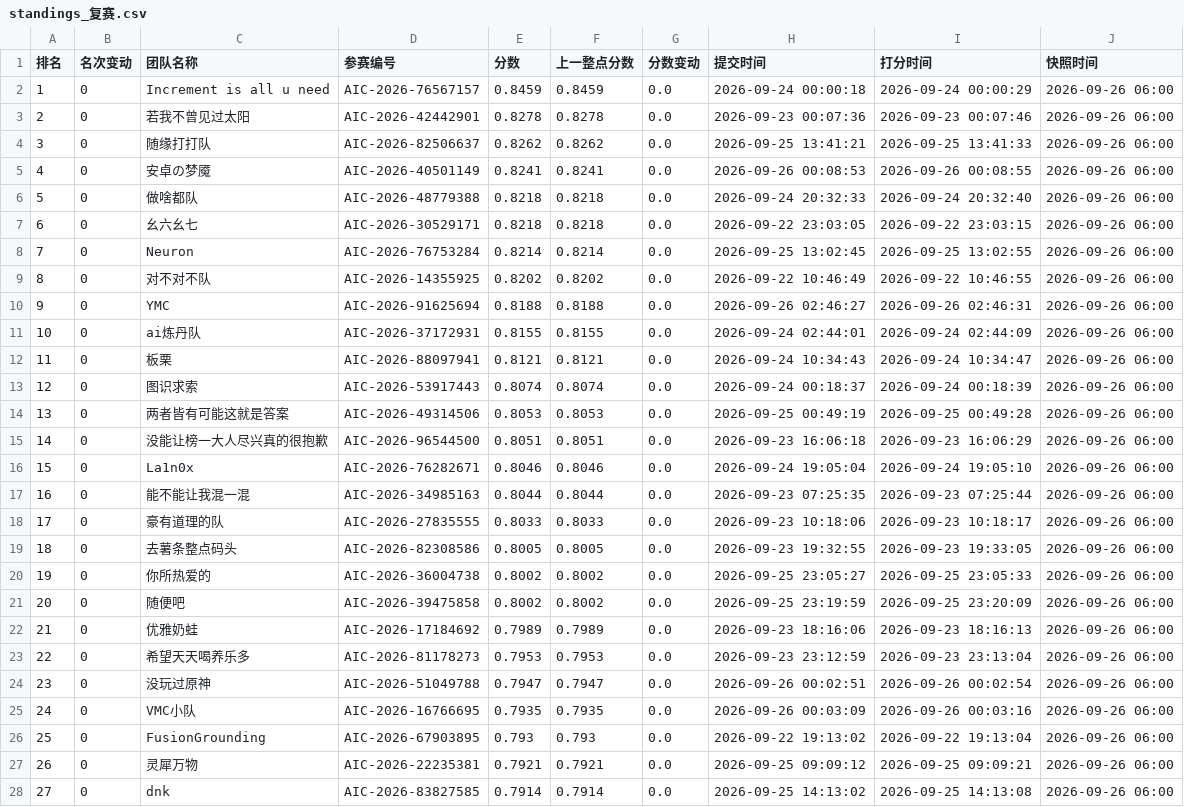
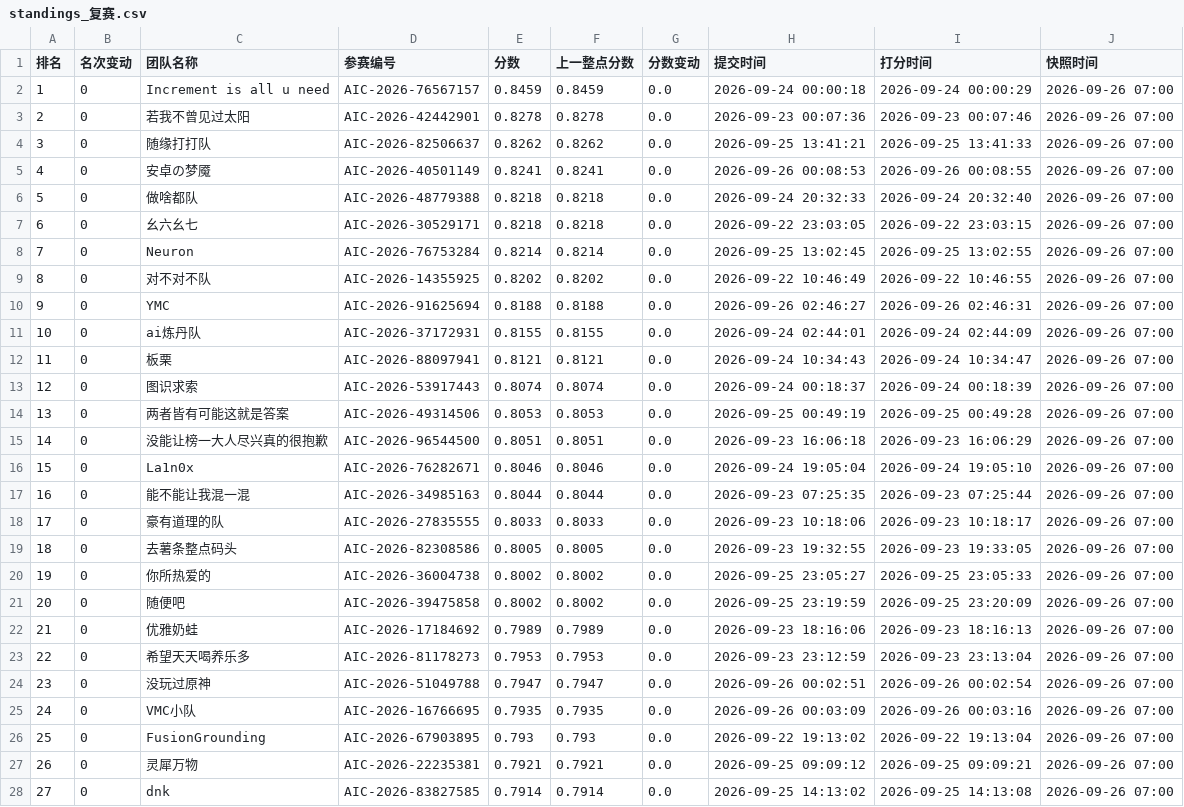
Before and after one commit to KirkG529/aic-rank-report, a CSV file: data/export/standings_复赛.csv, drawn as a sheet; only a part is shown; the diff covers the shown part only.

```diff
--- a/data/export/standings_复赛.csv
+++ b/data/export/standings_复赛.csv
@@ -1,28 +1,28 @@
 排名,名次变动,团队名称,参赛编号,分数,上一整点分数,分数变动,提交时间,打分时间,快照时间
-1,0,Increment is all u need,AIC-2026-76567157,0.8459,0.8459,0.0,2026-09-24 00:00:18,2026-09-24 00:00:29,2026-09-26 06:00
-2,0,若我不曾见过太阳,AIC-2026-42442901,0.8278,0.8278,0.0,2026-09-23 00:07:36,2026-09-23 00:07:46,2026-09-26 06:00
-3,0,随缘打打队,AIC-2026-82506637,0.8262,0.8262,0.0,2026-09-25 13:41:21,2026-09-25 13:41:33,2026-09-26 06:00
-4,0,安卓の梦魇,AIC-2026-40501149,0.8241,0.8241,0.0,2026-09-26 00:08:53,2026-09-26 00:08:55,2026-09-26 06:00
-5,0,做啥都队,AIC-2026-48779388,0.8218,0.8218,0.0,2026-09-24 20:32:33,2026-09-24 20:32:40,2026-09-26 06:00
-6,0,幺六幺七,AIC-2026-30529171,0.8218,0.8218,0.0,2026-09-22 23:03:05,2026-09-22 23:03:15,2026-09-26 06:00
-7,0,Neuron,AIC-2026-76753284,0.8214,0.8214,0.0,2026-09-25 13:02:45,2026-09-25 13:02:55,2026-09-26 06:00
-8,0,对不对不队,AIC-2026-14355925,0.8202,0.8202,0.0,2026-09-22 10:46:49,2026-09-22 10:46:55,2026-09-26 06:00
-9,0,YMC,AIC-2026-91625694,0.8188,0.8188,0.0,2026-09-26 02:46:27,2026-09-26 02:46:31,2026-09-26 06:00
-10,0,ai炼丹队,AIC-2026-37172931,0.8155,0.8155,0.0,2026-09-24 02:44:01,2026-09-24 02:44:09,2026-09-26 06:00
-11,0,板栗,AIC-2026-88097941,0.8121,0.8121,0.0,2026-09-24 10:34:43,2026-09-24 10:34:47,2026-09-26 06:00
-12,0,图识求索,AIC-2026-53917443,0.8074,0.8074,0.0,2026-09-24 00:18:37,2026-09-24 00:18:39,2026-09-26 06:00
-13,0,两者皆有可能这就是答案,AIC-2026-49314506,0.8053,0.8053,0.0,2026-09-25 00:49:19,2026-09-25 00:49:28,2026-09-26 06:00
-14,0,没能让榜一大人尽兴真的很抱歉,AIC-2026-96544500,0.8051,0.8051,0.0,2026-09-23 16:06:18,2026-09-23 16:06:29,2026-09-26 06:00
-15,0,La1n0x,AIC-2026-76282671,0.8046,0.8046,0.0,2026-09-24 19:05:04,2026-09-24 19:05:10,2026-09-26 06:00
-16,0,能不能让我混一混,AIC-2026-34985163,0.8044,0.8044,0.0,2026-09-23 07:25:35,2026-09-23 07:25:44,2026-09-26 06:00
-17,0,豪有道理的队,AIC-2026-27835555,0.8033,0.8033,0.0,2026-09-23 10:18:06,2026-09-23 10:18:17,2026-09-26 06:00
-18,0,去薯条整点码头,AIC-2026-82308586,0.8005,0.8005,0.0,2026-09-23 19:32:55,2026-09-23 19:33:05,2026-09-26 06:00
-19,0,你所热爱的,AIC-2026-36004738,0.8002,0.8002,0.0,2026-09-25 23:05:27,2026-09-25 23:05:33,2026-09-26 06:00
-20,0,随便吧,AIC-2026-39475858,0.8002,0.8002,0.0,2026-09-25 23:19:59,2026-09-25 23:20:09,2026-09-26 06:00
-21,0,优雅奶蛙,AIC-2026-17184692,0.7989,0.7989,0.0,2026-09-23 18:16:06,2026-09-23 18:16:13,2026-09-26 06:00
-22,0,希望天天喝养乐多,AIC-2026-81178273,0.7953,0.7953,0.0,2026-09-23 23:12:59,2026-09-23 23:13:04,2026-09-26 06:00
-23,0,没玩过原神,AIC-2026-51049788,0.7947,0.7947,0.0,2026-09-26 00:02:51,2026-09-26 00:02:54,2026-09-26 06:00
-24,0,VMC小队,AIC-2026-16766695,0.7935,0.7935,0.0,2026-09-26 00:03:09,2026-09-26 00:03:16,2026-09-26 06:00
-25,0,FusionGrounding,AIC-2026-67903895,0.793,0.793,0.0,2026-09-22 19:13:02,2026-09-22 19:13:04,2026-09-26 06:00
-26,0,灵犀万物,AIC-2026-22235381,0.7921,0.7921,0.0,2026-09-25 09:09:12,2026-09-25 09:09:21,2026-09-26 06:00
-27,0,dnk,AIC-2026-83827585,0.7914,0.7914,0.0,2026-09-25 14:13:02,2026-09-25 14:13:08,2026-09-26 06:00
+1,0,Increment is all u need,AIC-2026-76567157,0.8459,0.8459,0.0,2026-09-24 00:00:18,2026-09-24 00:00:29,2026-09-26 07:00
+2,0,若我不曾见过太阳,AIC-2026-42442901,0.8278,0.8278,0.0,2026-09-23 00:07:36,2026-09-23 00:07:46,2026-09-26 07:00
+3,0,随缘打打队,AIC-2026-82506637,0.8262,0.8262,0.0,2026-09-25 13:41:21,2026-09-25 13:41:33,2026-09-26 07:00
+4,0,安卓の梦魇,AIC-2026-40501149,0.8241,0.8241,0.0,2026-09-26 00:08:53,2026-09-26 00:08:55,2026-09-26 07:00
+5,0,做啥都队,AIC-2026-48779388,0.8218,0.8218,0.0,2026-09-24 20:32:33,2026-09-24 20:32:40,2026-09-26 07:00
+6,0,幺六幺七,AIC-2026-30529171,0.8218,0.8218,0.0,2026-09-22 23:03:05,2026-09-22 23:03:15,2026-09-26 07:00
+7,0,Neuron,AIC-2026-76753284,0.8214,0.8214,0.0,2026-09-25 13:02:45,2026-09-25 13:02:55,2026-09-26 07:00
+8,0,对不对不队,AIC-2026-14355925,0.8202,0.8202,0.0,2026-09-22 10:46:49,2026-09-22 10:46:55,2026-09-26 07:00
+9,0,YMC,AIC-2026-91625694,0.8188,0.8188,0.0,2026-09-26 02:46:27,2026-09-26 02:46:31,2026-09-26 07:00
+10,0,ai炼丹队,AIC-2026-37172931,0.8155,0.8155,0.0,2026-09-24 02:44:01,2026-09-24 02:44:09,2026-09-26 07:00
+11,0,板栗,AIC-2026-88097941,0.8121,0.8121,0.0,2026-09-24 10:34:43,2026-09-24 10:34:47,2026-09-26 07:00
+12,0,图识求索,AIC-2026-53917443,0.8074,0.8074,0.0,2026-09-24 00:18:37,2026-09-24 00:18:39,2026-09-26 07:00
+13,0,两者皆有可能这就是答案,AIC-2026-49314506,0.8053,0.8053,0.0,2026-09-25 00:49:19,2026-09-25 00:49:28,2026-09-26 07:00
+14,0,没能让榜一大人尽兴真的很抱歉,AIC-2026-96544500,0.8051,0.8051,0.0,2026-09-23 16:06:18,2026-09-23 16:06:29,2026-09-26 07:00
+15,0,La1n0x,AIC-2026-76282671,0.8046,0.8046,0.0,2026-09-24 19:05:04,2026-09-24 19:05:10,2026-09-26 07:00
+16,0,能不能让我混一混,AIC-2026-34985163,0.8044,0.8044,0.0,2026-09-23 07:25:35,2026-09-23 07:25:44,2026-09-26 07:00
+17,0,豪有道理的队,AIC-2026-27835555,0.8033,0.8033,0.0,2026-09-23 10:18:06,2026-09-23 10:18:17,2026-09-26 07:00
+18,0,去薯条整点码头,AIC-2026-82308586,0.8005,0.8005,0.0,2026-09-23 19:32:55,2026-09-23 19:33:05,2026-09-26 07:00
+19,0,你所热爱的,AIC-2026-36004738,0.8002,0.8002,0.0,2026-09-25 23:05:27,2026-09-25 23:05:33,2026-09-26 07:00
+20,0,随便吧,AIC-2026-39475858,0.8002,0.8002,0.0,2026-09-25 23:19:59,2026-09-25 23:20:09,2026-09-26 07:00
+21,0,优雅奶蛙,AIC-2026-17184692,0.7989,0.7989,0.0,2026-09-23 18:16:06,2026-09-23 18:16:13,2026-09-26 07:00
+22,0,希望天天喝养乐多,AIC-2026-81178273,0.7953,0.7953,0.0,2026-09-23 23:12:59,2026-09-23 23:13:04,2026-09-26 07:00
+23,0,没玩过原神,AIC-2026-51049788,0.7947,0.7947,0.0,2026-09-26 00:02:51,2026-09-26 00:02:54,2026-09-26 07:00
+24,0,VMC小队,AIC-2026-16766695,0.7935,0.7935,0.0,2026-09-26 00:03:09,2026-09-26 00:03:16,2026-09-26 07:00
+25,0,FusionGrounding,AIC-2026-67903895,0.793,0.793,0.0,2026-09-22 19:13:02,2026-09-22 19:13:04,2026-09-26 07:00
+26,0,灵犀万物,AIC-2026-22235381,0.7921,0.7921,0.0,2026-09-25 09:09:12,2026-09-25 09:09:21,2026-09-26 07:00
+27,0,dnk,AIC-2026-83827585,0.7914,0.7914,0.0,2026-09-25 14:13:02,2026-09-25 14:13:08,2026-09-26 07:00
```
Also changed, not shown: 100 edited cells elsewhere in this file, 3 other files.
